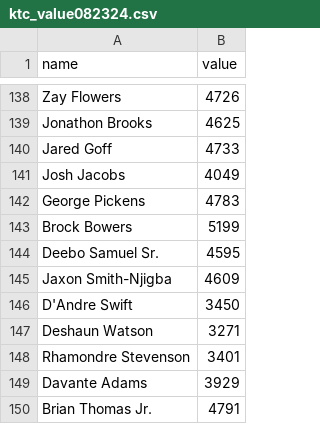
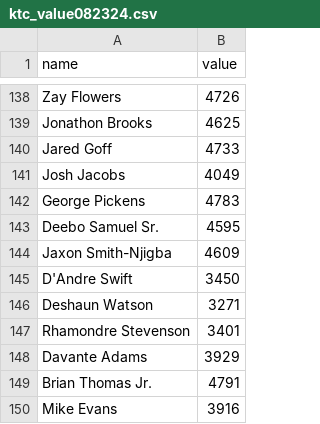
Before and after one commit to CalebSkinner1/FantasyDynasty, a CSV file: Data/ktc values/ktc_value082324.csv, drawn as a sheet; only a part is shown, gaps mark what is left out; the shorter side is filled out with more unchanged rows.

```diff
--- a/Data/ktc values/ktc_value082324.csv
+++ b/Data/ktc values/ktc_value082324.csv
@@ -142,3 +142,2 @@ Josh Jacobs,4049
 George Pickens,4783
-Brock Bowers,5199
 Deebo Samuel Sr.,4595
```
Also changed, not shown: Data/current_roster.csv, Data/player_total_value.csv, 8 other files.
